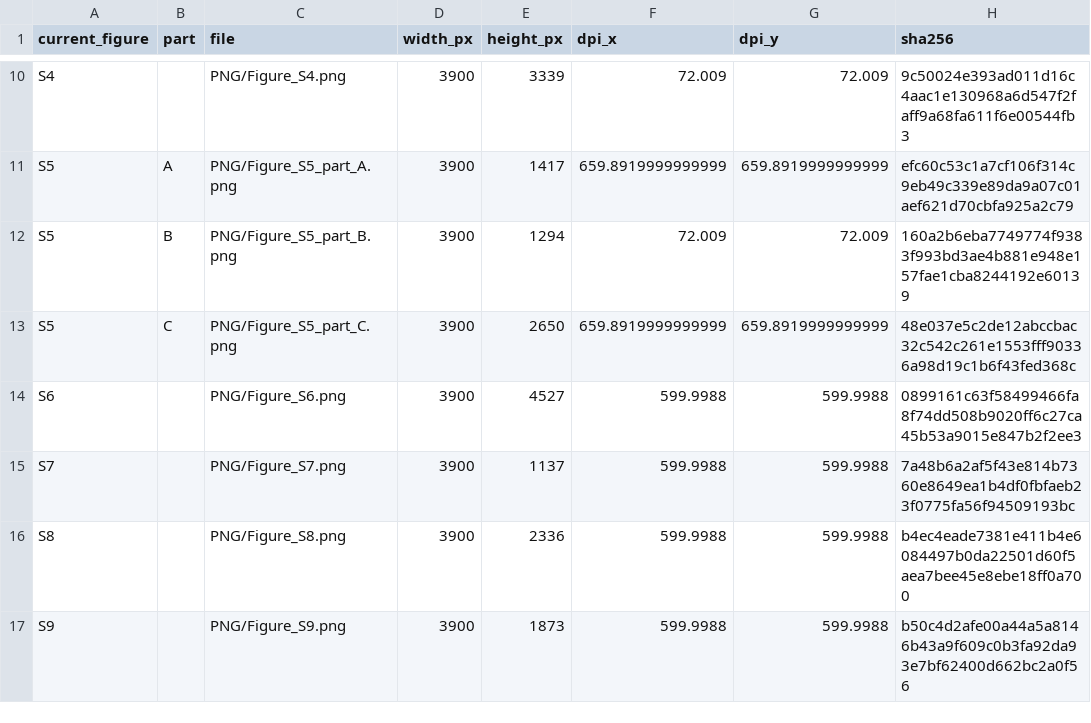
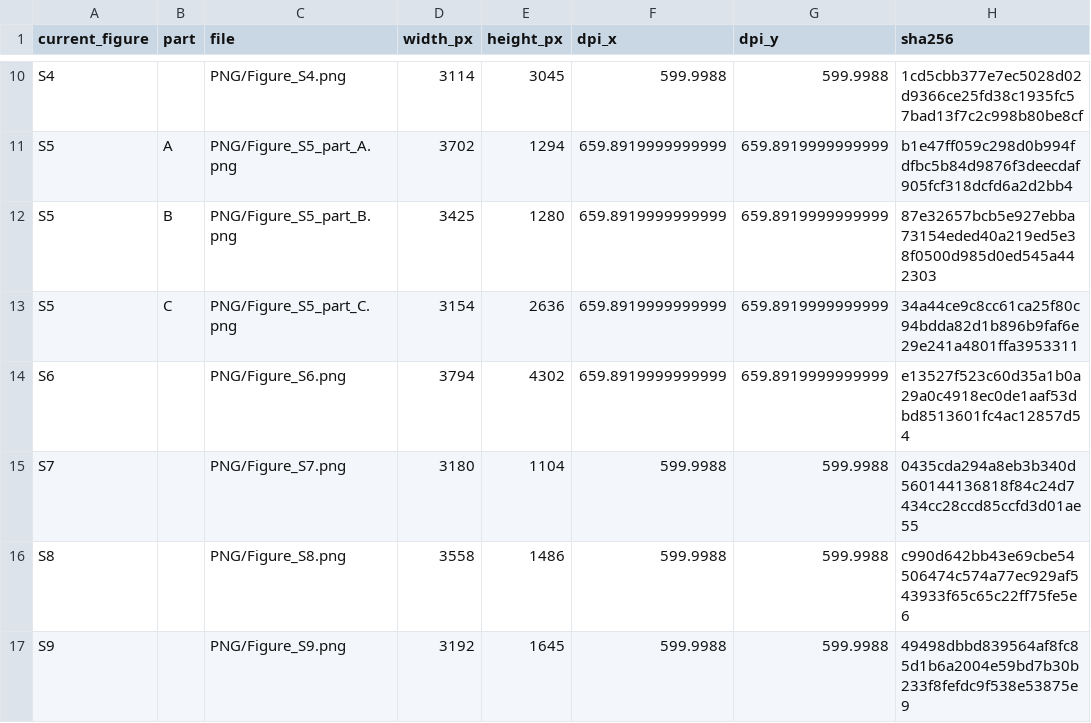
Before and after one commit to HickeyLab/LLM-Spatial-omics-Clustering, a CSV file: figures/current_manuscript/Figure_inventory.csv, drawn as a sheet; only a part is shown, gaps mark what is left out; the diff covers the shown part only; the diff names each change by its address in the sheet, - before the commit and + after, or states it on an @@ line.

```diff
--- a/figures/current_manuscript/Figure_inventory.csv
+++ b/figures/current_manuscript/Figure_inventory.csv
-D10 (width_px): 3900
+D10 (width_px): 3114
-E10 (height_px): 3339
+E10 (height_px): 3045
-F10 (dpi_x): 72.009
+F10 (dpi_x): 599.9988
-G10 (dpi_y): 72.009
+G10 (dpi_y): 599.9988
-H10 (sha256): 9c50024e393ad011d16c4aac1e130968a6d547f2faff9a68fa611f6e00544fb3
+H10 (sha256): 1cd5cbb377e7ec5028d02d9366ce25fd38c1935fc57bad13f7c2c998b80be8cf
-D11 (width_px): 3900
+D11 (width_px): 3702
-E11 (height_px): 1417
+E11 (height_px): 1294
-H11 (sha256): efc60c53c1a7cf106f314c9eb49c339e89da9a07c01aef621d70cbfa925a2c79
+H11 (sha256): b1e47ff059c298d0b994fdfbc5b84d9876f3deecdaf905fcf318dcfd6a2d2bb4
-D12 (width_px): 3900
+D12 (width_px): 3425
-E12 (height_px): 1294
+E12 (height_px): 1280
-F12 (dpi_x): 72.009
+F12 (dpi_x): 659.8919999999999
-G12 (dpi_y): 72.009
+G12 (dpi_y): 659.8919999999999
-H12 (sha256): 160a2b6eba7749774f9383f993bd3ae4b881e948e157fae1cba8244192e60139
+H12 (sha256): 87e32657bcb5e927ebba73154eded40a219ed5e38f0500d985d0ed545a442303
-D13 (width_px): 3900
+D13 (width_px): 3154
-E13 (height_px): 2650
+E13 (height_px): 2636
-H13 (sha256): 48e037e5c2de12abccbac32c542c261e1553fff90336a98d19c1b6f43fed368c
+H13 (sha256): 34a44ce9c8cc61ca25f80c94bdda82d1b896b9faf6e29e241a4801ffa3953311
-D14 (width_px): 3900
+D14 (width_px): 3794
-E14 (height_px): 4527
+E14 (height_px): 4302
-F14 (dpi_x): 599.9988
+F14 (dpi_x): 659.8919999999999
-G14 (dpi_y): 599.9988
+G14 (dpi_y): 659.8919999999999
-H14 (sha256): 0899161c63f58499466fa8f74dd508b9020ff6c27ca45b53a9015e847b2f2ee3
+H14 (sha256): e13527f523c60d35a1b0a29a0c4918ec0de1aaf53dbd8513601fc4ac12857d54
-D15 (width_px): 3900
+D15 (width_px): 3180
-E15 (height_px): 1137
+E15 (height_px): 1104
-H15 (sha256): 7a48b6a2af5f43e814b7360e8649ea1b4df0fbfaeb23f0775fa56f94509193bc
+H15 (sha256): 0435cda294a8eb3b340d560144136818f84c24d7434cc28ccd85ccfd3d01ae55
-D16 (width_px): 3900
+D16 (width_px): 3558
-E16 (height_px): 2336
+E16 (height_px): 1486
-H16 (sha256): b4ec4eade7381e411b4e6084497b0da22501d60f5aea7bee45e8ebe18ff0a700
+H16 (sha256): c990d642bb43e69cbe54506474c574a77ec929af543933f65c65c22ff75fe5e6
-D17 (width_px): 3900
+D17 (width_px): 3192
-E17 (height_px): 1873
+E17 (height_px): 1645
-H17 (sha256): b50c4d2afe00a44a5a8146b43a9f609c0b3fa92da93e7bf62400d662bc2a0f56
+H17 (sha256): 49498dbbd839564af8fc85d1b6a2004e59bd7b30b233f8fefdc9f538e53875e9
```
Also changed, not shown: 45 edited cells elsewhere in this file, 22 other files.
